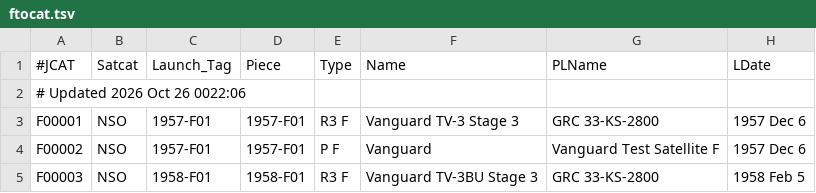
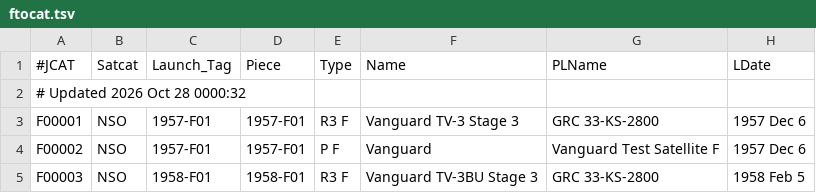
Before and after one commit to sizhewang25/jonathon-space-archive, a TSV file: data/ftocat.tsv, drawn as a sheet; only a part is shown; the diff names each change by its address in the sheet, - before the commit and + after, or states it on an @@ line.

```diff
--- a/data/ftocat.tsv
+++ b/data/ftocat.tsv
-A2 (#JCAT): # Updated 2026 Oct 26 0022:06
+A2 (#JCAT): # Updated 2026 Oct 28 0000:32
```
Also changed, not shown: data/deepcat.tsv, data/geotab.tsv, 5 other files.
